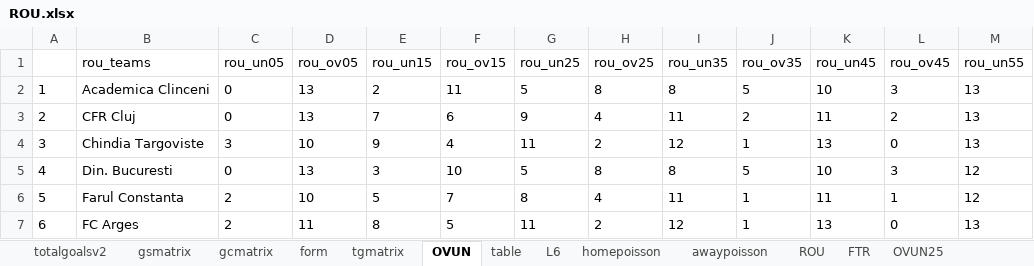
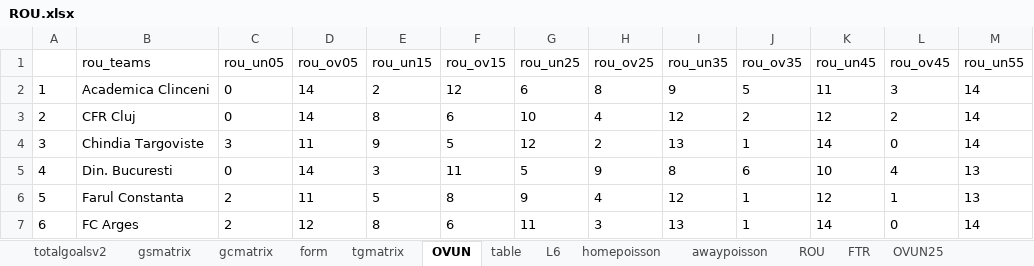
Before and after one commit to gitboyzorro5/Rsoccer, an Excel workbook: ROU.xlsx, sheet OVUN, drawn as a sheet; only a part is shown; values as stored, in another font and other column widths than the file's, no borders; the diff covers the shown part only; the diff names each change by its address in the sheet, - before the commit and + after, or states it on an @@ line.

```diff
--- a/ROU.xlsx (sheet OVUN)
+++ b/ROU.xlsx (sheet OVUN)
-D2:D3 (rou_ov05): 13
+D2:D3 (rou_ov05): 14
-F2 (rou_ov15): 11
+F2 (rou_ov15): 12
-G2 (rou_un25): 5
+G2 (rou_un25): 6
-I2 (rou_un35): 8
+I2 (rou_un35): 9
-K2 (rou_un45): 10
+K2 (rou_un45): 11
-M2:M4 (rou_un55): 13
+M2:M4 (rou_un55): 14
-E3 (rou_un15): 7
+E3 (rou_un15): 8
-G3 (rou_un25): 9
+G3 (rou_un25): 10
-I3 (rou_un35): 11
+I3 (rou_un35): 12
-K3 (rou_un45): 11
+K3 (rou_un45): 12
-D4 (rou_ov05): 10
+D4 (rou_ov05): 11
-F4 (rou_ov15): 4
+F4 (rou_ov15): 5
-G4 (rou_un25): 11
+G4 (rou_un25): 12
-I4 (rou_un35): 12
+I4 (rou_un35): 13
-K4 (rou_un45): 13
+K4 (rou_un45): 14
-D5 (rou_ov05): 13
+D5 (rou_ov05): 14
-F5 (rou_ov15): 10
+F5 (rou_ov15): 11
-H5 (rou_ov25): 8
+H5 (rou_ov25): 9
-J5 (rou_ov35): 5
+J5 (rou_ov35): 6
-L5 (rou_ov45): 3
+L5 (rou_ov45): 4
-M5:M6 (rou_un55): 12
+M5:M6 (rou_un55): 13
-D6 (rou_ov05): 10
+D6 (rou_ov05): 11
-F6 (rou_ov15): 7
+F6 (rou_ov15): 8
-G6 (rou_un25): 8
+G6 (rou_un25): 9
-I6 (rou_un35): 11
+I6 (rou_un35): 12
-K6 (rou_un45): 11
+K6 (rou_un45): 12
-D7 (rou_ov05): 11
+D7 (rou_ov05): 12
-F7 (rou_ov15): 5
+F7 (rou_ov15): 6
-H7 (rou_ov25): 2
+H7 (rou_ov25): 3
-I7 (rou_un35): 12
+I7 (rou_un35): 13
-K7 (rou_un45): 13
+K7 (rou_un45): 14
-M7 (rou_un55): 13
+M7 (rou_un55): 14
```
Also changed, not shown: 60 edited cells elsewhere in this sheet, sheet ROU, sheet L6, sheet table, sheet totalgoalsv2, sheet homepoisson, sheet awaypoisson, 6 more sheets, ARG.xlsx, AUT.xlsx, 15 other files.
